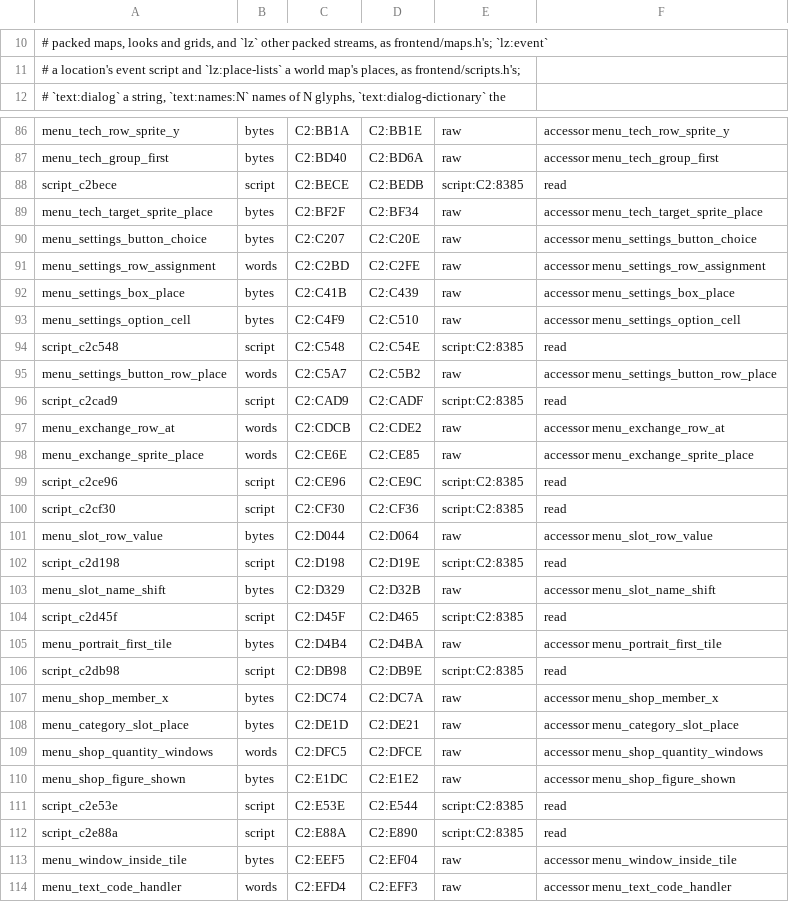
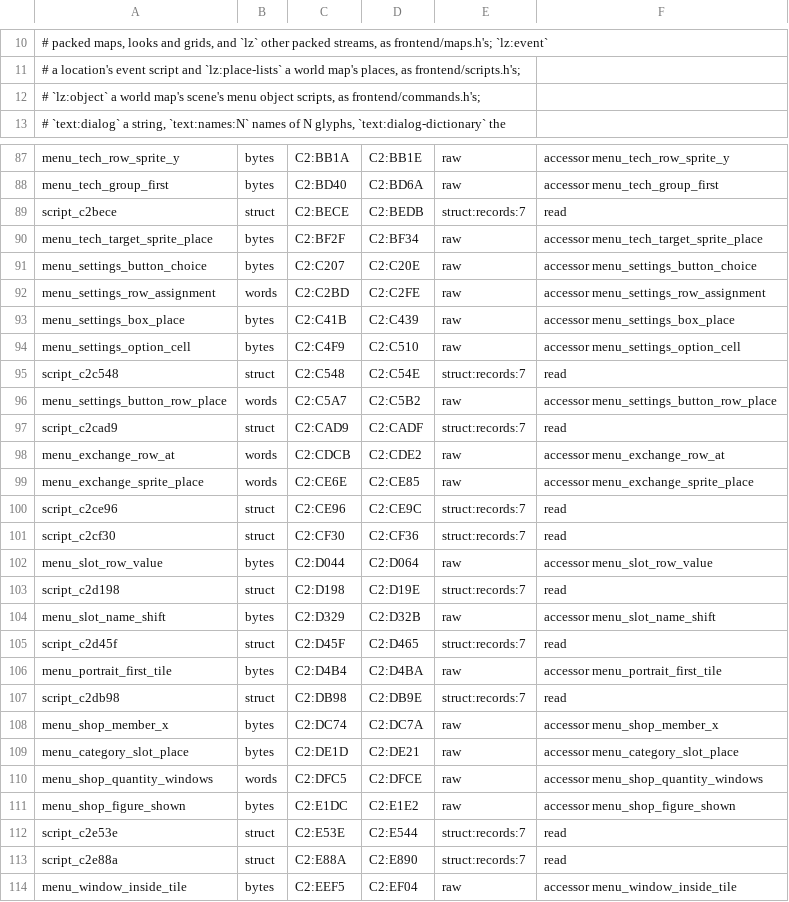
Before and after one commit to zdiemer/chrono-trigger-reimplemented, a TSV file: re/assets.tsv, drawn as a sheet; only a part is shown, gaps mark what is left out; the shorter side is filled out with more unchanged rows; the diff covers the shown part only.

Commit message:
Battle animation, menu and world-map object scripts and the enemies' scripts as text from their interpreters' tables; the menus' upload records typed as records

```diff
--- a/re/assets.tsv
+++ b/re/assets.tsv
@@ -11,2 +11,3 @@
 # a location's event script and `lz:place-lists` a world map's places, as frontend/scripts.h's;
+# `lz:object` a world map's scene's menu object scripts, as frontend/commands.h's;
 # `text:dialog` a string, `text:names:N` names of N glyphs, `text:dialog-dictionary` the
@@ -87,3 +88,3 @@ menu_tech_row_sprite_y	bytes	C2:BB1A	C2:BB1E	raw	accessor menu_tech_row_sprite_y
 menu_tech_group_first	bytes	C2:BD40	C2:BD6A	raw	accessor menu_tech_group_first
-script_c2bece	script	C2:BECE	C2:BEDB	script:C2:8385	read
+script_c2bece	struct	C2:BECE	C2:BEDB	struct:records:7	read
 menu_tech_target_sprite_place	bytes	C2:BF2F	C2:BF34	raw	accessor menu_tech_target_sprite_place
@@ -93,15 +94,15 @@ menu_settings_box_place	bytes	C2:C41B	C2:C439	raw	accessor menu_settings_box_pla
 menu_settings_option_cell	bytes	C2:C4F9	C2:C510	raw	accessor menu_settings_option_cell
-script_c2c548	script	C2:C548	C2:C54E	script:C2:8385	read
+script_c2c548	struct	C2:C548	C2:C54E	struct:records:7	read
 menu_settings_button_row_place	words	C2:C5A7	C2:C5B2	raw	accessor menu_settings_button_row_place
-script_c2cad9	script	C2:CAD9	C2:CADF	script:C2:8385	read
+script_c2cad9	struct	C2:CAD9	C2:CADF	struct:records:7	read
 menu_exchange_row_at	words	C2:CDCB	C2:CDE2	raw	accessor menu_exchange_row_at
 menu_exchange_sprite_place	words	C2:CE6E	C2:CE85	raw	accessor menu_exchange_sprite_place
-script_c2ce96	script	C2:CE96	C2:CE9C	script:C2:8385	read
-script_c2cf30	script	C2:CF30	C2:CF36	script:C2:8385	read
+script_c2ce96	struct	C2:CE96	C2:CE9C	struct:records:7	read
+script_c2cf30	struct	C2:CF30	C2:CF36	struct:records:7	read
 menu_slot_row_value	bytes	C2:D044	C2:D064	raw	accessor menu_slot_row_value
-script_c2d198	script	C2:D198	C2:D19E	script:C2:8385	read
+script_c2d198	struct	C2:D198	C2:D19E	struct:records:7	read
 menu_slot_name_shift	bytes	C2:D329	C2:D32B	raw	accessor menu_slot_name_shift
-script_c2d45f	script	C2:D45F	C2:D465	script:C2:8385	read
+script_c2d45f	struct	C2:D45F	C2:D465	struct:records:7	read
 menu_portrait_first_tile	bytes	C2:D4B4	C2:D4BA	raw	accessor menu_portrait_first_tile
-script_c2db98	script	C2:DB98	C2:DB9E	script:C2:8385	read
+script_c2db98	struct	C2:DB98	C2:DB9E	struct:records:7	read
 menu_shop_member_x	bytes	C2:DC74	C2:DC7A	raw	accessor menu_shop_member_x
@@ -110,4 +111,4 @@ menu_shop_quantity_windows	words	C2:DFC5	C2:DFCE	raw	accessor menu_shop_quantity
 menu_shop_figure_shown	bytes	C2:E1DC	C2:E1E2	raw	accessor menu_shop_figure_shown
-script_c2e53e	script	C2:E53E	C2:E544	script:C2:8385	read
-script_c2e88a	script	C2:E88A	C2:E890	script:C2:8385	read
+script_c2e53e	struct	C2:E53E	C2:E544	struct:records:7	read
+script_c2e88a	struct	C2:E88A	C2:E890	struct:records:7	read
 menu_window_inside_tile	bytes	C2:EEF5	C2:EF04	raw	accessor menu_window_inside_tile
```
Also changed, not shown: 8 edited cells elsewhere in this file, 26 other files.
